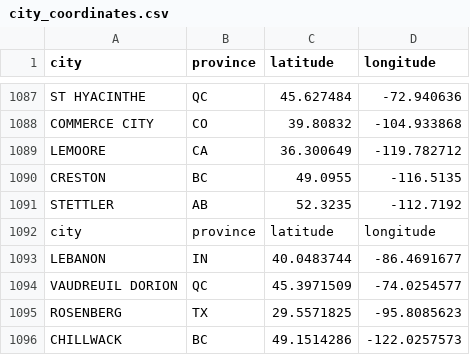
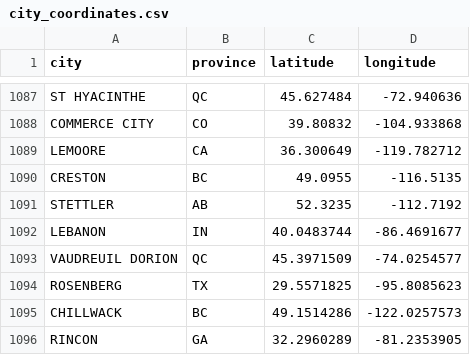
Before and after one commit to rikienquist/rig-logistics-apps, a CSV file: trip_map_data/city_coordinates.csv, drawn as a sheet; only a part is shown, gaps mark what is left out; the shorter side is filled out with more unchanged rows; the diff names each change by its address in the sheet, - before the commit and + after, or states it on an @@ line.

Commit message:
Update city_coordinates.csv

```diff
--- a/trip_map_data/city_coordinates.csv
+++ b/trip_map_data/city_coordinates.csv
-row 1092: city | province | latitude | longitude
```
